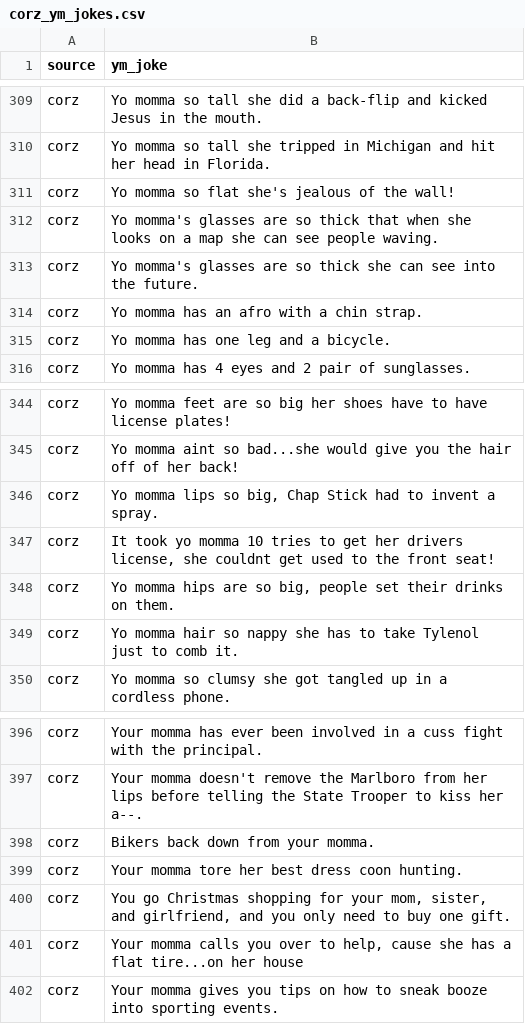
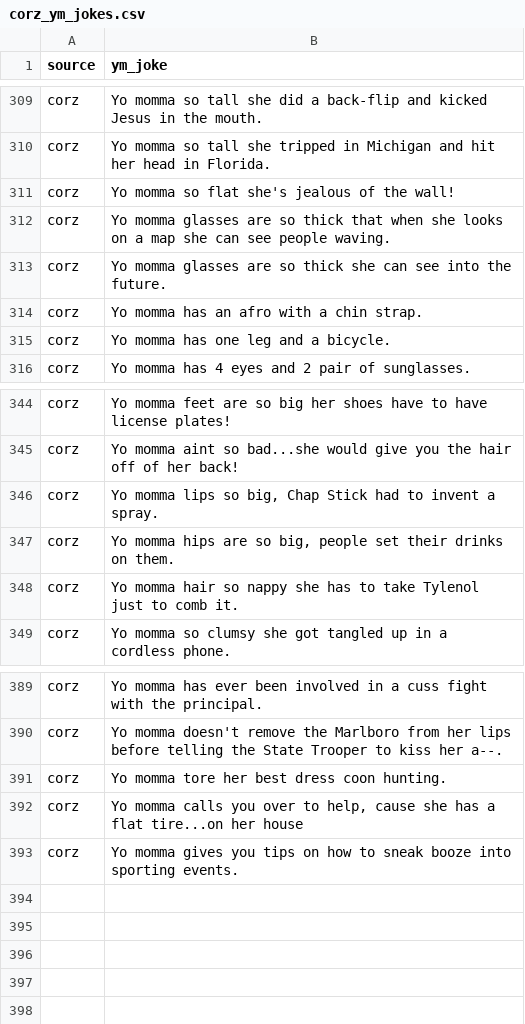
Before and after one commit to delafields/delafields.github.io, a CSV file: JokePT2/data/corz_ym_jokes.csv, drawn as a sheet; only a part is shown, gaps mark what is left out; removed rows and columns are numbered as before the commit, all else as after; the diff covers the shown part only; the diff names each change by its address in the sheet, - before the commit and + after, or states it on an @@ line.

```diff
--- a/JokePT2/data/corz_ym_jokes.csv
+++ b/JokePT2/data/corz_ym_jokes.csv
-B312 (ym_joke): Yo momma's glasses are…
+B312 (ym_joke): Yo momma glasses are…
-B313 (ym_joke): Yo momma's glasses are…
+B313 (ym_joke): Yo momma glasses are…
-row 347: corz | It took yo momma 10 tries to get her drivers license, she couldnt get used to the front seat!
-B389 (ym_joke): Your momma has…
+B389 (ym_joke): Yo momma has…
-B390 (ym_joke): Your momma doesn't…
+B390 (ym_joke): Yo momma doesn't…
-row 398: corz | Bikers back down from your momma.
-B391 (ym_joke): Your momma tore her best dress coon hunting.
+B391 (ym_joke): Yo momma tore her best dress coon hunting.
-row 400: corz | You go Christmas shopping for your mom, sister, and girlfriend, and you only need to buy one gift.
-B392 (ym_joke): Your momma calls…
+B392 (ym_joke): Yo momma calls…
-B393 (ym_joke): Your momma gives…
+B393 (ym_joke): Yo momma gives…
```
Also changed, not shown: 6 removed rows and 18 edited cells elsewhere in this file, JokePT2/data/prarie_ym_jokes.csv, JokePT2/data/ym_api_jokes.csv, 1 other file.
